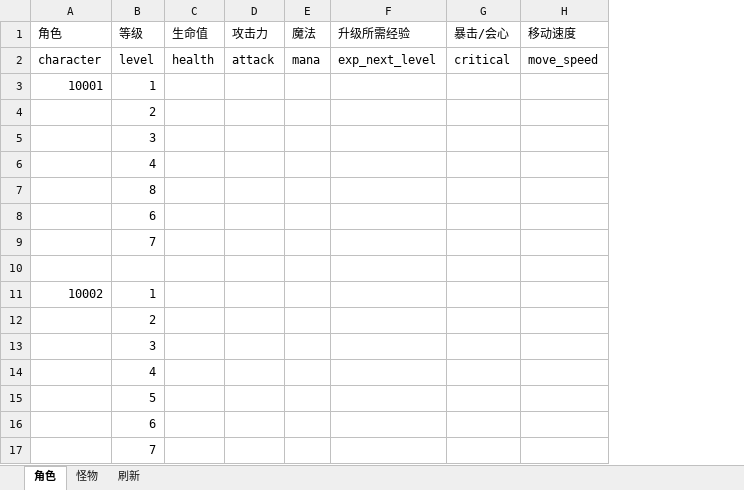
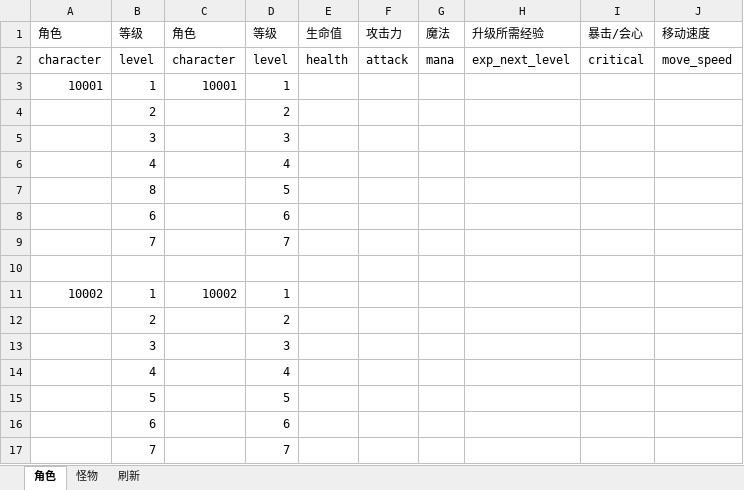
Before and after one commit to yhl666/XYGame, an Excel workbook: 策划文档/角色_怪物_刷新点.xlsx, sheet 角色, drawn as a sheet; values as stored, in another font and other column widths than the file's, no borders; the diff names each change by its address in the sheet, - before the commit and + after, or states it on an @@ line.

Commit message:
no commit message

```diff
--- a/策划文档/角色_怪物_刷新点.xlsx (sheet 角色)
+++ b/策划文档/角色_怪物_刷新点.xlsx (sheet 角色)
+column C (角色), rows 2-11: character | 10001 |  |  |  |  |  |  |  | 10002
+column D (等级), rows 2-17: level | 1 | 2 | 3 | 4 | 5 | 6 | 7 |  | 1 | 2 | 3 | 4 | 5 | 6 | 7
```
